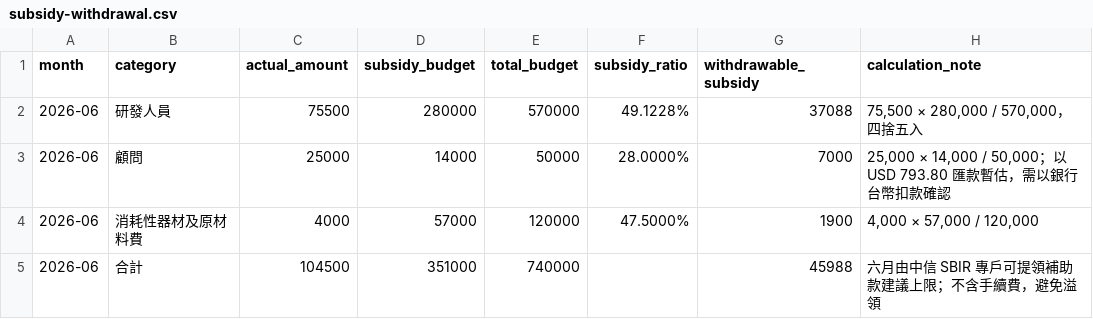
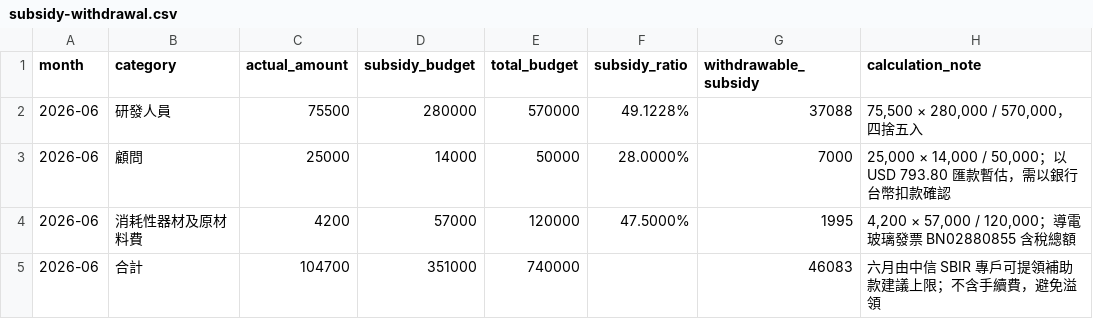
Before and after one commit to weiweiweiopen/sbir-dashboard, a CSV file: data/public/subsidy-withdrawal.csv, drawn as a sheet.

```diff
--- a/data/public/subsidy-withdrawal.csv
+++ b/data/public/subsidy-withdrawal.csv
@@ -3,3 +3,3 @@ month,category,actual_amount,subsidy_budget,total_budget,subsidy_ratio,withdrawa
 2026-06,顧問,25000,14000,50000,28.0000%,7000,"25,000 × 14,000 / 50,000；以 USD 793.80 匯款暫估，需以銀行台幣扣款確認"
-2026-06,消耗性器材及原材料費,4000,57000,120000,47.5000%,1900,"4,000 × 57,000 / 120,000"
-2026-06,合計,104500,351000,740000,,45988,"六月由中信 SBIR 專戶可提領補助款建議上限；不含手續費，避免溢領"
+2026-06,消耗性器材及原材料費,4200,57000,120000,47.5000%,1995,"4,200 × 57,000 / 120,000；導電玻璃發票 BN02880855 含稅總額"
+2026-06,合計,104700,351000,740000,,46083,"六月由中信 SBIR 專戶可提領補助款建議上限；不含手續費，避免溢領"
```
Also changed, not shown: data/public/actual-expenses.csv, data/public/monthly-plan.csv, 3 other files.
